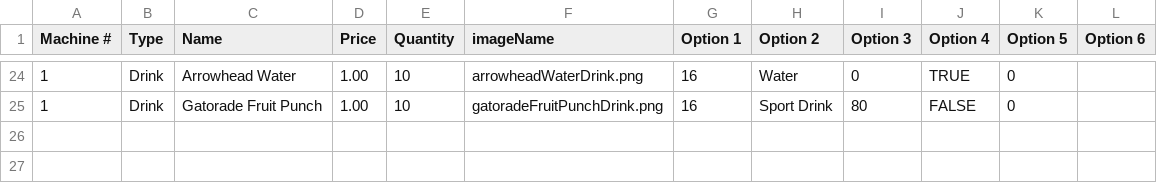
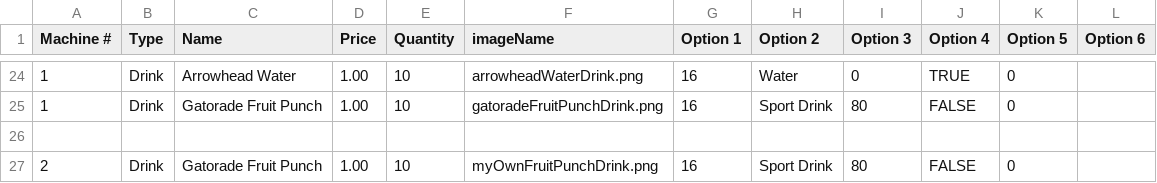
Before and after one commit to Zinth/CST-135-Final_Project-Vending_Machine, a CSV file: inventoryCsvWithHeader.csv, drawn as a sheet; only a part is shown, gaps mark what is left out.

```diff
--- a/inventoryCsvWithHeader.csv
+++ b/inventoryCsvWithHeader.csv
@@ -25 +25,3 @@
 1,"Drink","Gatorade Fruit Punch",1.00,10,"gatoradeFruitPunchDrink.png",16,"Sport Drink",80,FALSE,0,
+
+2,"Drink","Gatorade Fruit Punch",1.00,10,"myOwnFruitPunchDrink.png",16,"Sport Drink",80,FALSE,0,
```
Also changed, not shown: 11 other files.
